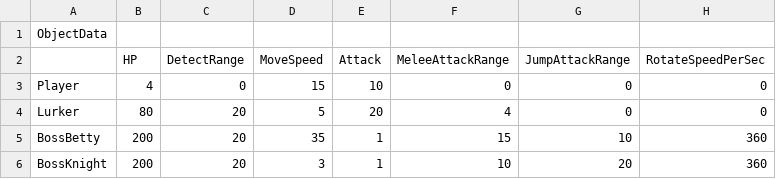
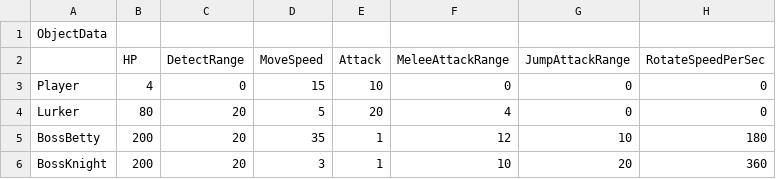
Before and after one commit to KimNamWook316/DX113D_LOL, a CSV file: Editor/Bin/Excel/ObjectData.csv, drawn as a sheet.

```diff
--- a/Editor/Bin/Excel/ObjectData.csv
+++ b/Editor/Bin/Excel/ObjectData.csv
@@ -4,3 +4,3 @@ Player,4,0,15,10,0,0,0
 Lurker,80,20,5,20,4,0,0
-BossBetty,200,20,35,1,15,10,360
+BossBetty,200,20,35,1,12,10,180
 BossKnight,200,20,3,1,10,20,360
```
Also changed, not shown: Editor/Bin/Excel/AnimData/AnimData_BossBetty.csv, 19 other files.
